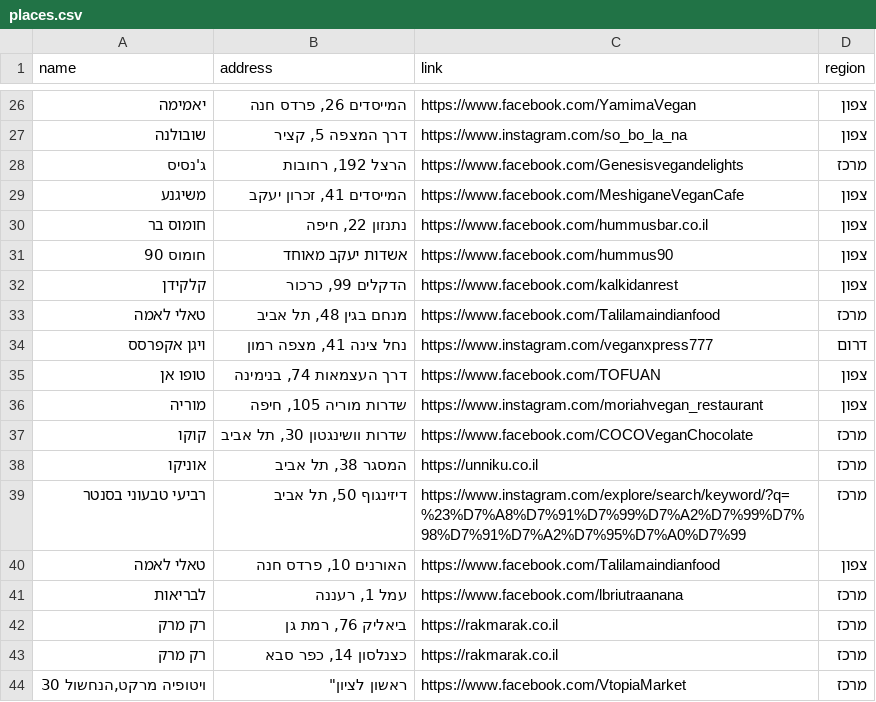
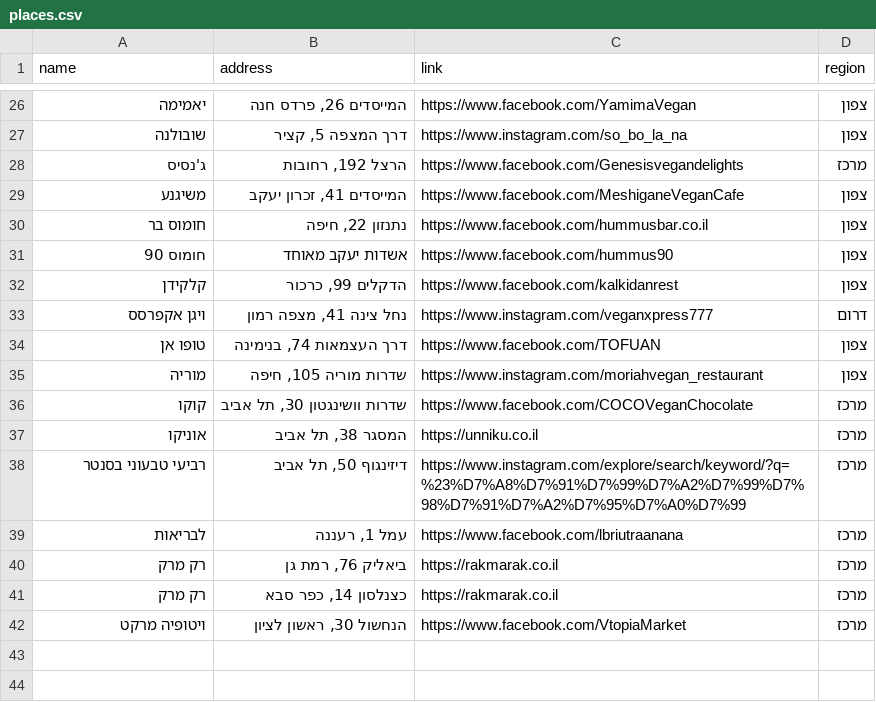
Before and after one commit to gilkremer123/vegan, a CSV file: places.csv, drawn as a sheet; only a part is shown, gaps mark what is left out.

```diff
--- a/places.csv
+++ b/places.csv
@@ -32,3 +32,2 @@ name,address,link,region
 "קלקידן","הדקלים 99, כרכור","https://www.facebook.com/kalkidanrest","צפון"
-"טאלי לאמה","מנחם בגין 48, תל אביב","https://www.facebook.com/Talilamaindianfood","מרכז"
 "ויגן אקפרסס","נחל צינה 41, מצפה רמון","https://www.instagram.com/veganxpress777","דרום"
@@ -39,3 +38,2 @@ name,address,link,region
 "רביעי טבעוני בסנטר"," דיזינגוף 50, תל אביב","https://www.instagram.com/explore/search/keyword/?q=%23%D7%A8%D7%91%D7%99%D7%A2%D7%99%D7%98%D7%91%D7%A2%D7%95%D7%A0%D7%99","מרכז"
-"טאלי לאמה","האורנים 10, פרדס חנה","https://www.facebook.com/Talilamaindianfood","צפון"
 "לבריאות","עמל 1, רעננה","https://www.facebook.com/lbriutraanana","מרכז"
@@ -43,2 +41,2 @@ name,address,link,region
 "רק מרק","כצנלסון 14, כפר סבא","https://rakmarak.co.il","מרכז"
-"ויטופיה מרקט,"הנחשול 30, ראשון לציון","https://www.facebook.com/VtopiaMarket","מרכז"
+"ויטופיה מרקט","הנחשול 30, ראשון לציון","https://www.facebook.com/VtopiaMarket","מרכז"
```
Also changed, not shown: 2 other files.
